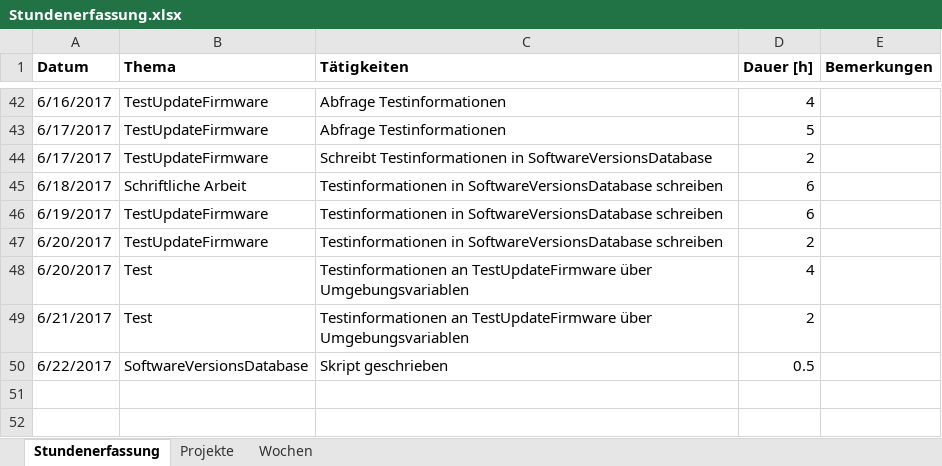
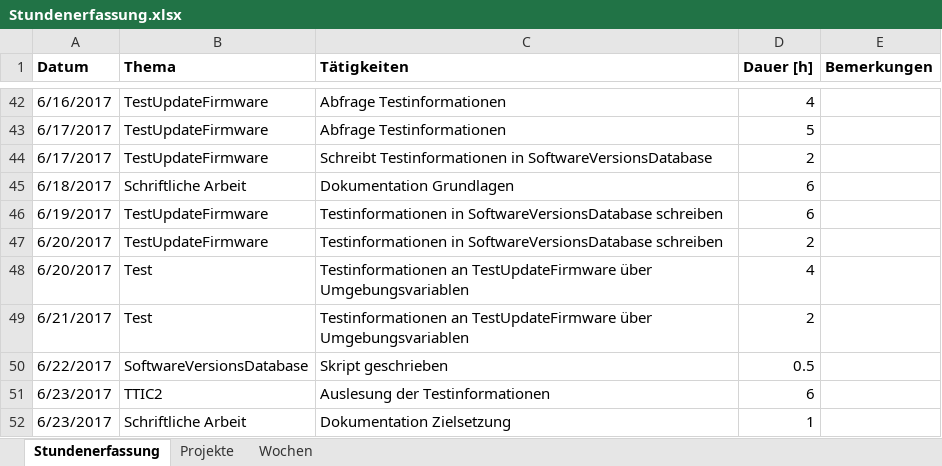
Before and after one commit to stuckiandreas/Masterarbeit, an Excel workbook: Stundenerfassung/Stundenerfassung.xlsx, sheet Stundenerfassung, drawn as a sheet; only a part is shown, gaps mark what is left out; values as stored, in another font and other column widths than the file's, no borders; the diff names each change by its address in the sheet, - before the commit and + after, or states it on an @@ line.

Commit message:
Dokumentation weitergearbeitet

```diff
--- a/Stundenerfassung/Stundenerfassung.xlsx (sheet Stundenerfassung)
+++ b/Stundenerfassung/Stundenerfassung.xlsx (sheet Stundenerfassung)
-C45 (Tätigkeiten): Testinformationen in SoftwareVersionsDatabase schreiben
+C45 (Tätigkeiten): Dokumentation Grundlagen
+row 51: 6/23/2017 | TTIC2 | Auslesung der Testinformationen | 6
+row 52: 6/23/2017 | Schriftliche Arbeit | Dokumentation Zielsetzung | 1
```
Also changed, not shown: sheet Projekte, 1 other file.
